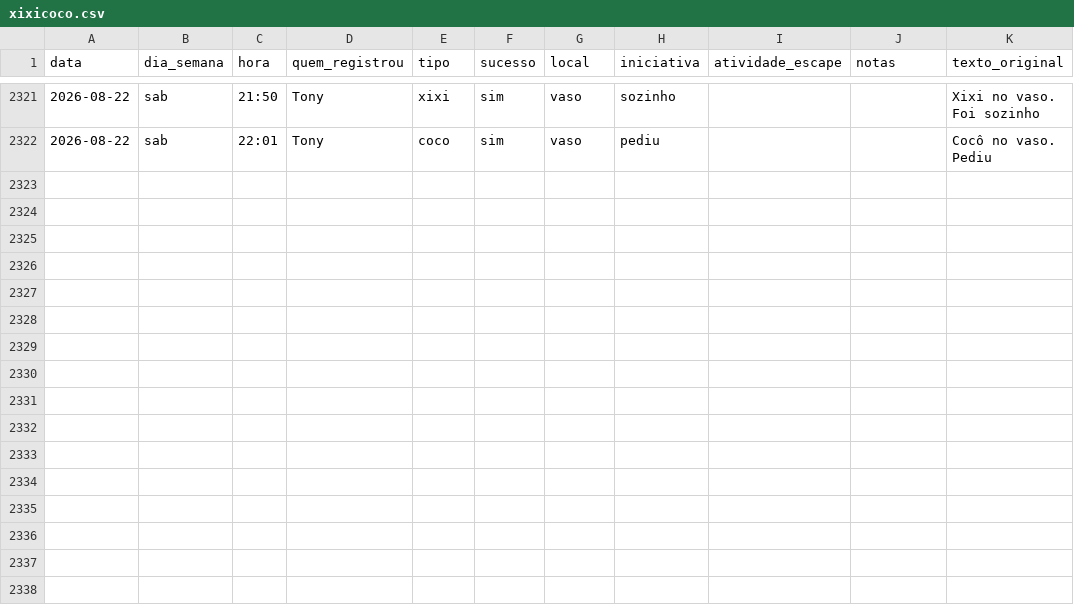
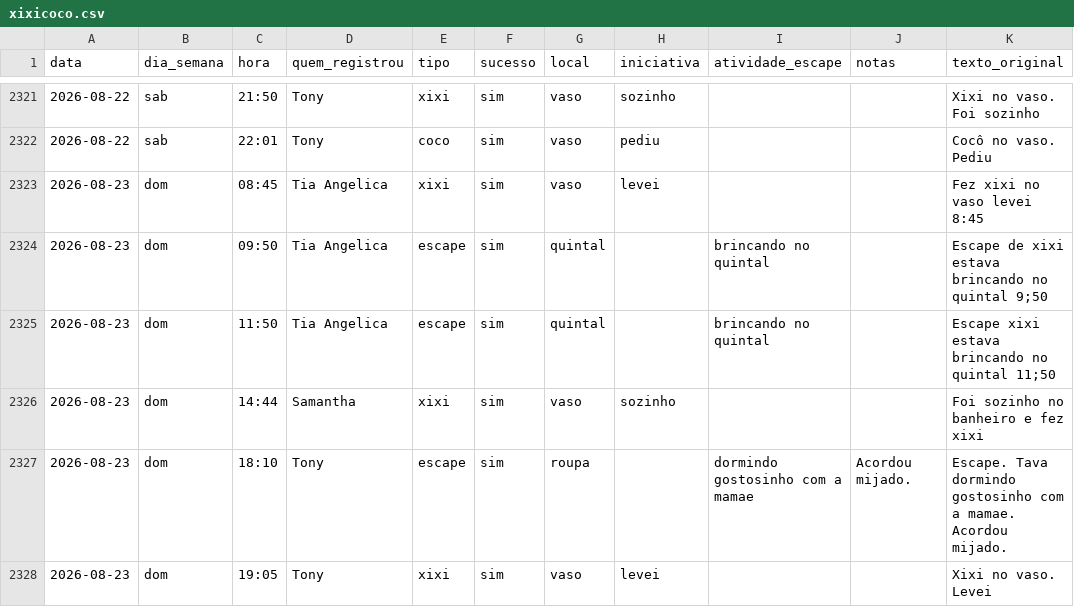
Before and after one commit to tonylampada/xixicoco, a CSV file: xixicoco.csv, drawn as a sheet; only a part is shown, gaps mark what is left out; the diff names each change by its address in the sheet, - before the commit and + after, or states it on an @@ line.

Commit message:
Update xixicoco dashboard 2026-08-24

```diff
--- a/xixicoco.csv
+++ b/xixicoco.csv
+row 2323: 2026-08-23 | dom | 08:45 | Tia Angelica | xixi | sim | vaso | levei |  |  | Fez xixi no vaso levei 8:45
+row 2324: 2026-08-23 | dom | 09:50 | Tia Angelica | escape | sim | quintal |  | brincando no quintal |  | Escape de xixi estava brincando no quintal 9;50
+row 2325: 2026-08-23 | dom | 11:50 | Tia Angelica | escape | sim | quintal |  | brincando no quintal |  | Escape xixi estava brincando no quintal 11;50
+row 2326: 2026-08-23 | dom | 14:44 | Samantha | xixi | sim | vaso | sozinho |  |  | Foi sozinho no banheiro e fez xixi
+row 2327: 2026-08-23 | dom | 18:10 | Tony | escape | sim | roupa |  | dormindo gostosinho com a mamae | Acordou mijado. | Escape. Tava dormindo gostosinho com a mamae. Acordou mijado.
+row 2328: 2026-08-23 | dom | 19:05 | Tony | xixi | sim | vaso | levei |  |  | Xixi no vaso. Levei
```
